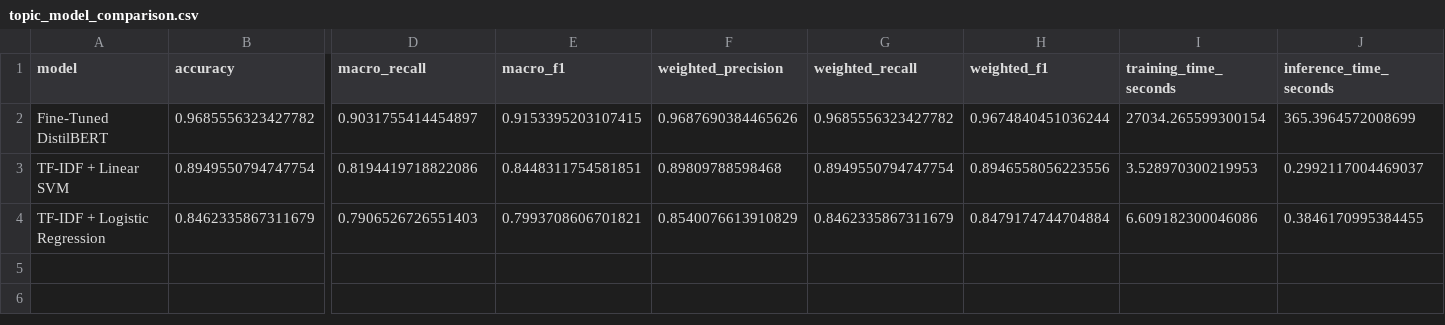
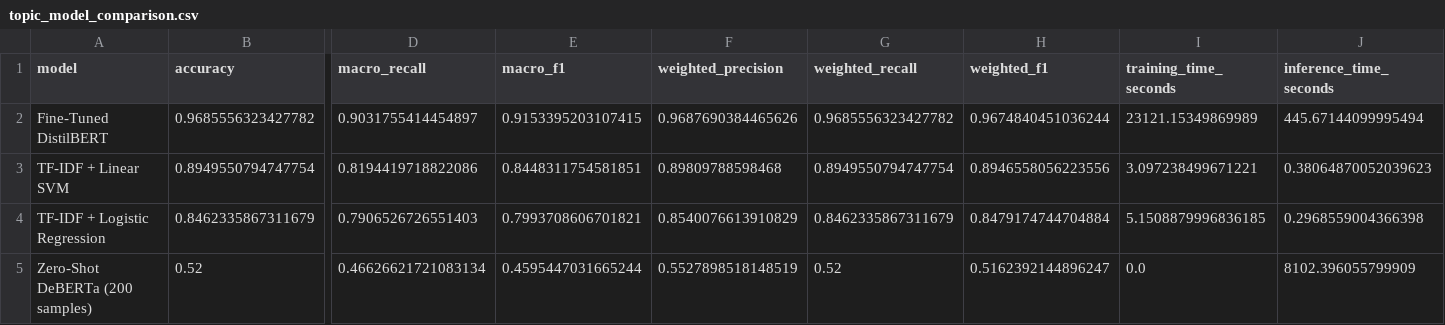
Before and after one commit to nelsonKat0522/AI_EmotionExpress, a CSV file: outputs/topic_classifier/topic_model_comparison.csv, drawn as a sheet; only a part is shown, gaps mark what is left out; rows hold the shown columns only; the diff names each change by its address in the sheet, - before the commit and + after, or states it on an @@ line.

```diff
--- a/outputs/topic_classifier/topic_model_comparison.csv
+++ b/outputs/topic_classifier/topic_model_comparison.csv
-I2 (training_time_seconds): 27034.265599300154
+I2 (training_time_seconds): 23121.15349869989
-J2 (inference_time_seconds): 365.3964572008699
+J2 (inference_time_seconds): 445.67144099995494
-I3 (training_time_seconds): 3.528970300219953
+I3 (training_time_seconds): 3.097238499671221
-J3 (inference_time_seconds): 0.2992117004469037
+J3 (inference_time_seconds): 0.38064870052039623
-I4 (training_time_seconds): 6.609182300046086
+I4 (training_time_seconds): 5.1508879996836185
-J4 (inference_time_seconds): 0.3846170995384455
+J4 (inference_time_seconds): 0.2968559004366398
+row 5: Zero-Shot DeBERTa (200 samples) | 0.52 | 0.46626621721083134 | 0.4595447031665244 | 0.5527898518148519 | 0.52 | 0.5162392144896247 | 0.0 | 8102.396055799909
```
Also changed, not shown: outputs/metrics/five_model_comparison.csv, outputs/topic_classifier/topic_label_manual_review.csv, 20 other files.
